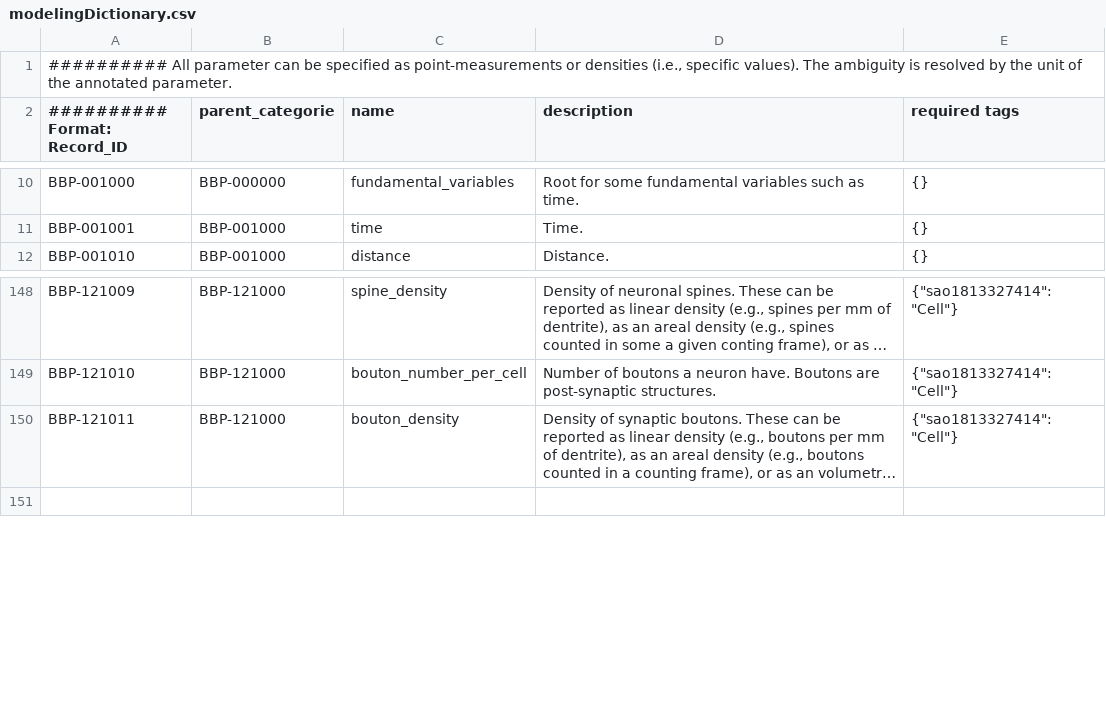
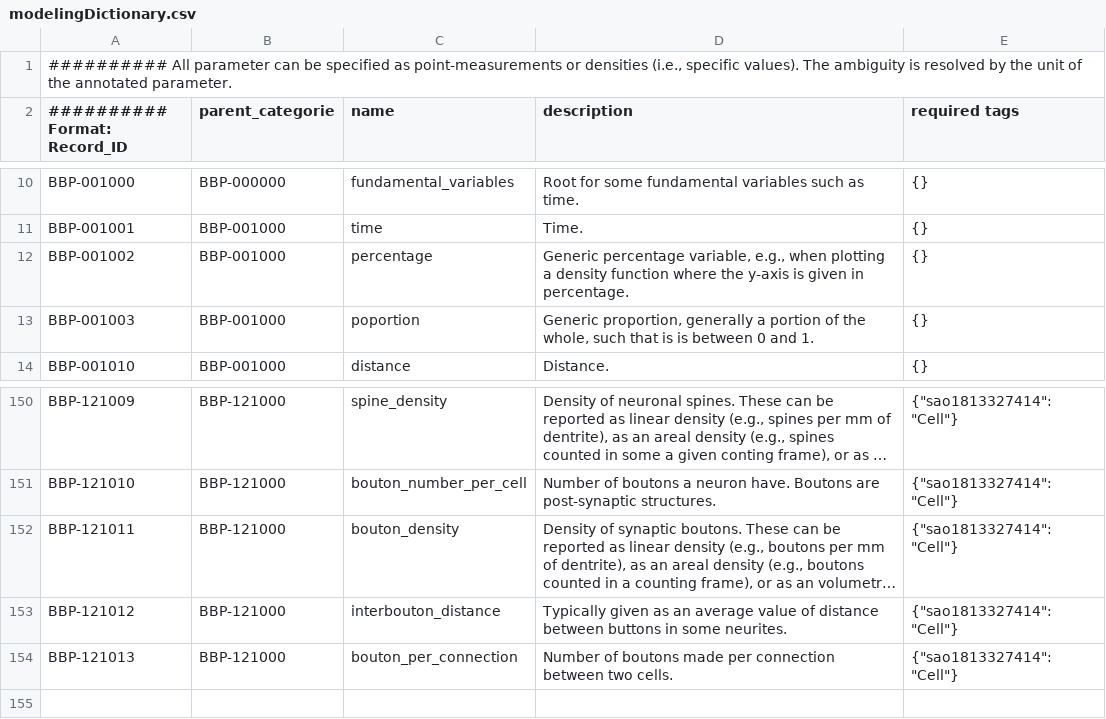
Before and after one commit to BlueBrain/nat, a CSV file: nat/data/modelingDictionary.csv, drawn as a sheet; only a part is shown, gaps mark what is left out; long unchanged cells end in …; the diff names each change by its address in the sheet, - before the commit and + after, or states it on an @@ line.

Commit message:
Adding four new terms to the modeling dictionary.

```diff
--- a/nat/data/modelingDictionary.csv
+++ b/nat/data/modelingDictionary.csv
+row 12: BBP-001002 | BBP-001000 | percentage | Generic percentage variable, e.g., when plotting a density function where the y-axis is given in percentage. | {}
+row 13: BBP-001003 | BBP-001000 | poportion | Generic proportion, generally a portion of the whole, such that is is between 0 and 1. | {}
+row 153: BBP-121012 | BBP-121000 | interbouton_distance | Typically given as an average value of distance between buttons in some neurites. | {"sao1813327414":"Cell"}
+row 154: BBP-121013 | BBP-121000 | bouton_per_connection | Number of boutons made per connection between two cells. | {"sao1813327414":"Cell"}
```
